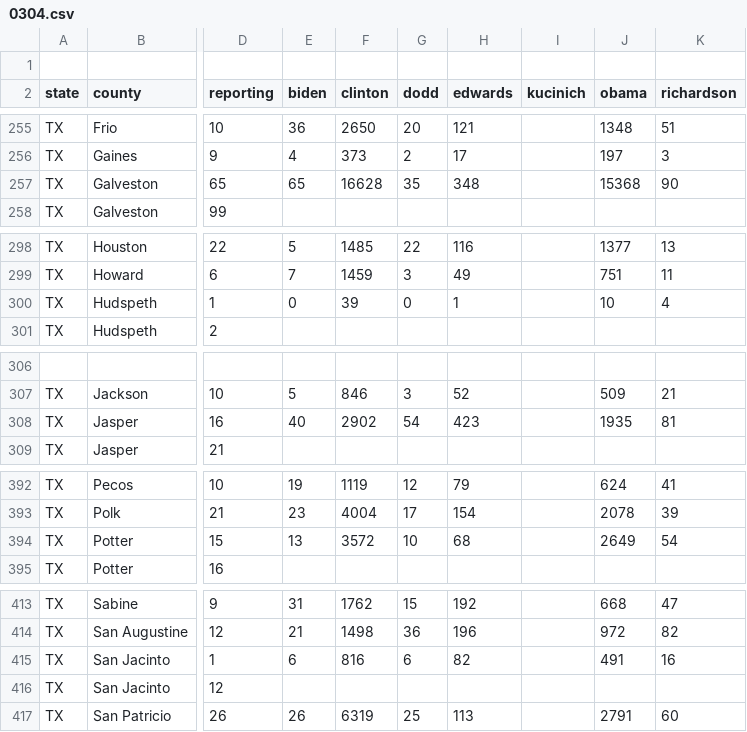
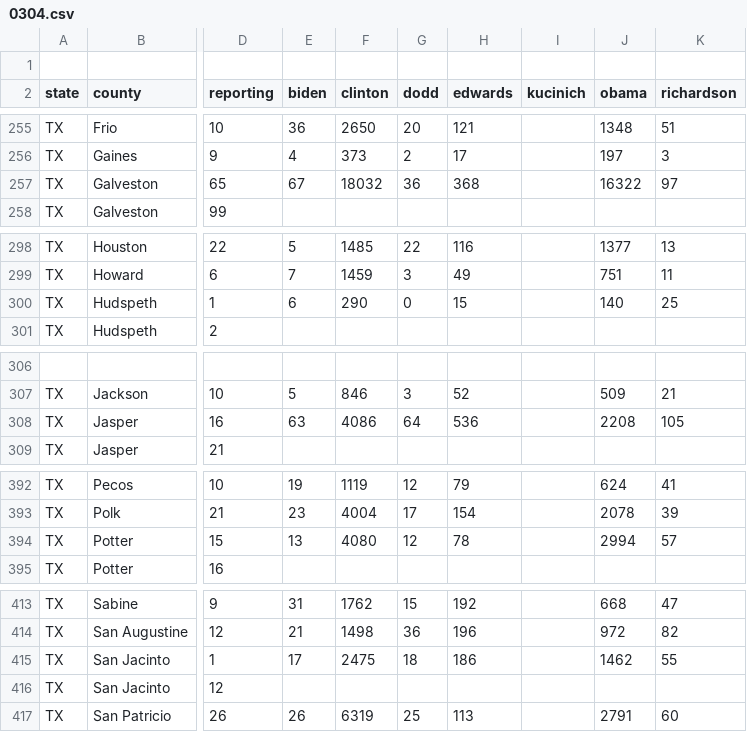
Before and after one commit to geary/primary-maps-2008-data, a CSV file: votes/0304.csv, drawn as a sheet; only a part is shown, gaps mark what is left out; the diff covers the shown part only; the diff names each change by its address in the sheet, - before the commit and + after, or states it on an @@ line.

```diff
--- a/votes/0304.csv
+++ b/votes/0304.csv
-E257 (biden): 65
+E257 (biden): 67
-F257 (clinton): 16628
+F257 (clinton): 18032
-G257 (dodd): 35
+G257 (dodd): 36
-H257 (edwards): 348
+H257 (edwards): 368
-J257 (obama): 15368
+J257 (obama): 16322
-K257 (richardson): 90
+K257 (richardson): 97
-E300 (biden): 0
+E300 (biden): 6
-F300 (clinton): 39
+F300 (clinton): 290
-H300 (edwards): 1
+H300 (edwards): 15
-J300 (obama): 10
+J300 (obama): 140
-K300 (richardson): 4
+K300 (richardson): 25
-E308 (biden): 40
+E308 (biden): 63
-F308 (clinton): 2902
+F308 (clinton): 4086
-G308 (dodd): 54
+G308 (dodd): 64
-H308 (edwards): 423
+H308 (edwards): 536
-J308 (obama): 1935
+J308 (obama): 2208
-K308 (richardson): 81
+K308 (richardson): 105
-F394 (clinton): 3572
+F394 (clinton): 4080
-G394 (dodd): 10
+G394 (dodd): 12
-H394 (edwards): 68
+H394 (edwards): 78
-J394 (obama): 2649
+J394 (obama): 2994
-K394 (richardson): 54
+K394 (richardson): 57
-E415 (biden): 6
+E415 (biden): 17
-F415 (clinton): 816
+F415 (clinton): 2475
-G415 (dodd): 6
+G415 (dodd): 18
-H415 (edwards): 82
+H415 (edwards): 186
-J415 (obama): 491
+J415 (obama): 1462
-K415 (richardson): 16
+K415 (richardson): 55
```
Also changed, not shown: 1 added row, 1 removed row and 67 edited cells elsewhere in this file, 6 other files.
